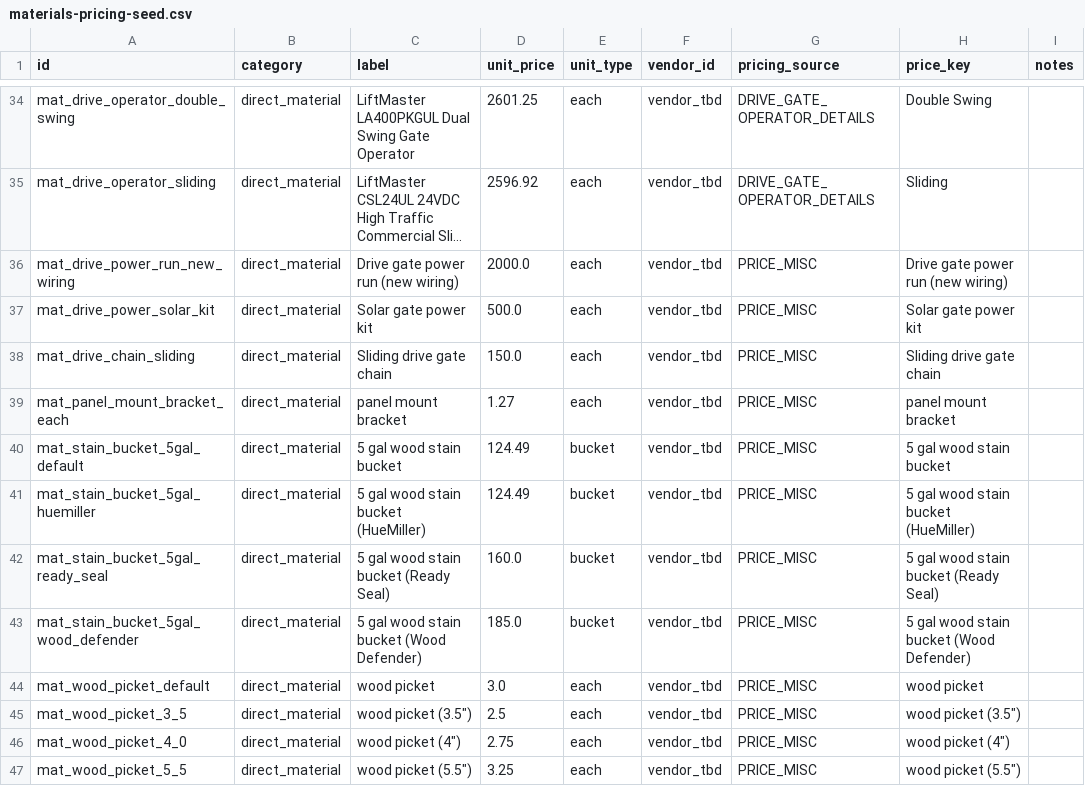
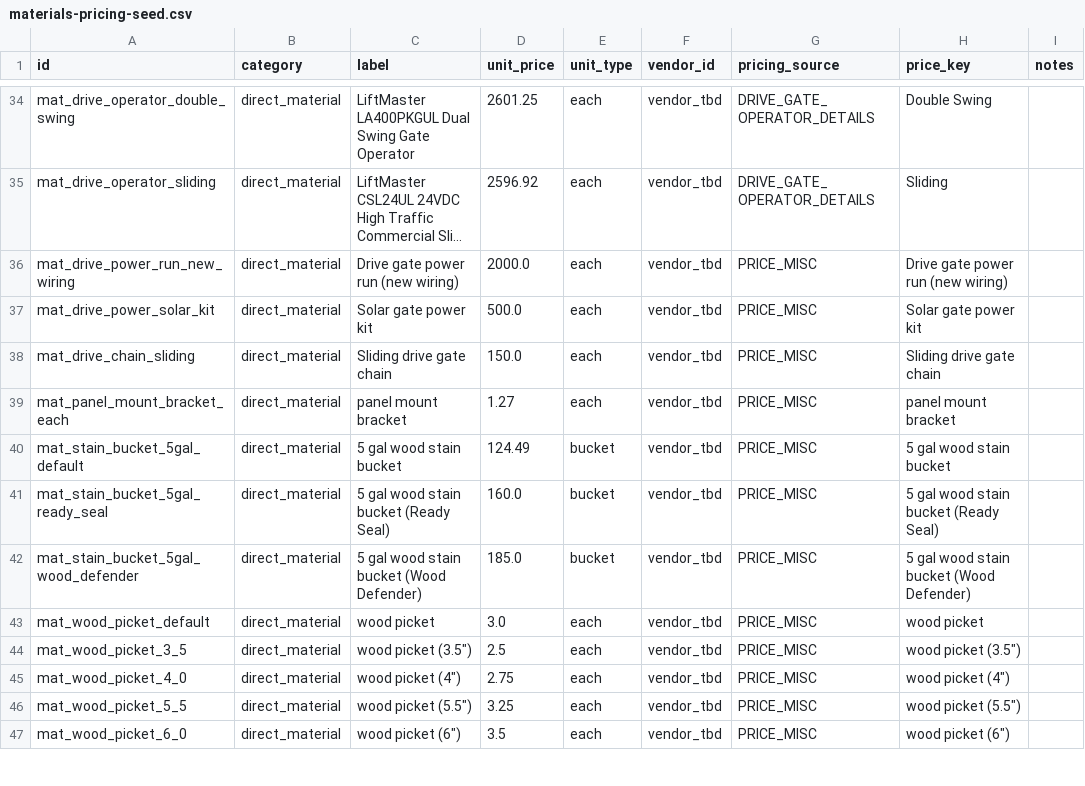
Before and after one commit to crwlyllc/staging-fence-scope-generator, a CSV file: materials-pricing-seed.csv, drawn as a sheet; only a part is shown, gaps mark what is left out; the shorter side is filled out with more unchanged rows; long unchanged cells end in ….

Commit message:
hue miller remove

```diff
--- a/materials-pricing-seed.csv
+++ b/materials-pricing-seed.csv
@@ -40,3 +40,2 @@ mat_panel_mount_bracket_each,direct_material,panel mount bracket,1.27,each,vendo
 mat_stain_bucket_5gal_default,direct_material,5 gal wood stain bucket,124.49,bucket,vendor_tbd,PRICE_MISC,5 gal wood stain bucket,
-mat_stain_bucket_5gal_huemiller,direct_material,5 gal wood stain bucket (HueMiller),124.49,bucket,vendor_tbd,PRICE_MISC,5 gal wood stain bucket (HueMiller),
 mat_stain_bucket_5gal_ready_seal,direct_material,5 gal wood stain bucket (Ready Seal),160.0,bucket,vendor_tbd,PRICE_MISC,5 gal wood stain bucket (Ready Seal),
```
Also changed, not shown: 2 other files.
